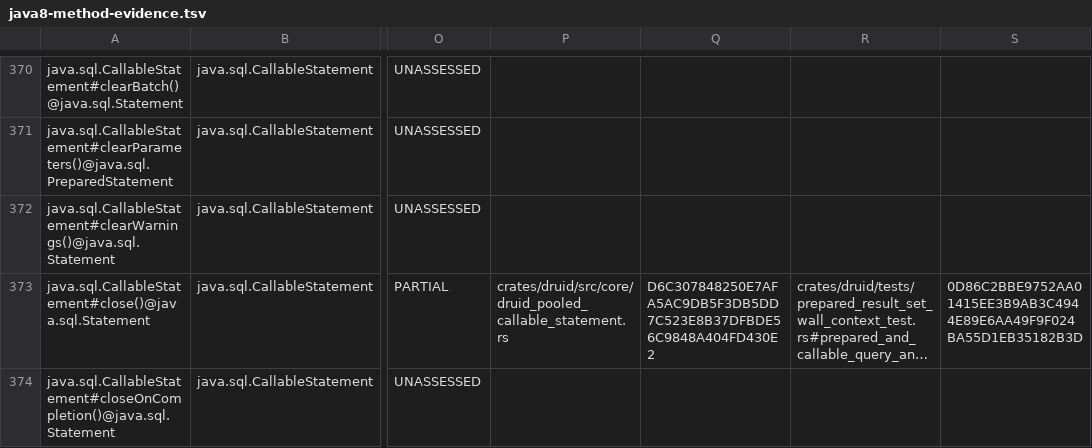
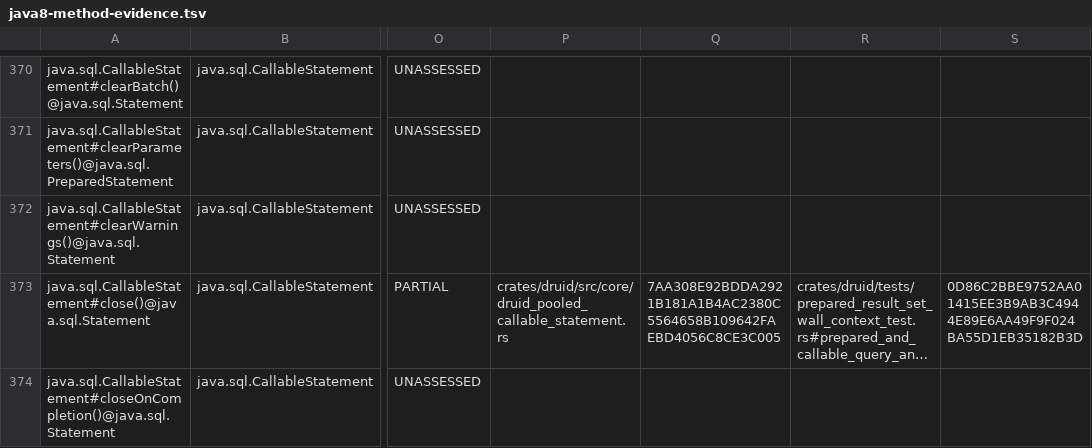
Before and after one commit to easy-4-rust/druid-rust, a TSV file: docs/verification/rdbc-first/java8-method-evidence.tsv, drawn as a sheet; only a part is shown, gaps mark what is left out; long unchanged cells end in …; the diff covers the shown part only; the diff names each change by its address in the sheet, - before the commit and + after, or states it on an @@ line.

Commit message:
chore(evidence): refresh the Task 4 and Java 8 ledgers after the P6 splits
P6 split several large modules into `name.rs` + `name/`. Two ledgers
still bound their records to the pre-split files:

Java 8 method evidence (java8-method-evidence.tsv):
- eight rows carried a stale rust_source_sha256 for
  druid_pooled_callable_statement.rs, druid_pooled_prepared_statement.rs
  and druid_pooled_result_set.rs. All eight point at the same evidence
  test, which still passes:
  prepared_result_set_wall_context_test::
  prepared_and_callable_query_and_generic_results_keep_their_sql_context
- six rows looked for their method in the pre-split file. Redirect them
  to the submodule that now defines the method (callable_trait_impls,
  prepared_trait_impls, result_set_trait).

Task 4 compiler coverage (rdbc-adapter-coverage-regions.json):
- three stale source hashes (jdbc_agent_connection.rs,
  sqlx_connection_actor.rs, toasty_connection_adapter.rs)
- standard_execute_update_core for JDBC_AGENT moved to
  jdbc_agent_connection/jdbc_agent_support.rs

Every replacement is a location/hash refresh for a module split; no
capability state was promoted (linked=25, unassessed=1976 stays).

Verified: verify_java8_method_evidence.py prints
EVIDENCE_INTEGRITY_PASS inventory=2001 ledger=2001.

```diff
--- a/docs/verification/rdbc-first/java8-method-evidence.tsv
+++ b/docs/verification/rdbc-first/java8-method-evidence.tsv
-Q373: D6C307848250E7AFA5AC9DB5F3DB5DD7C523E8B37DFBDE56C9848A404FD430E2
+Q373: 7AA308E92BDDA2921B181A1B4AC2380C5564658B109642FAEBD4056C8CE3C005
```
Also changed, not shown: 13 edited cells elsewhere in this file, 1 other file.
